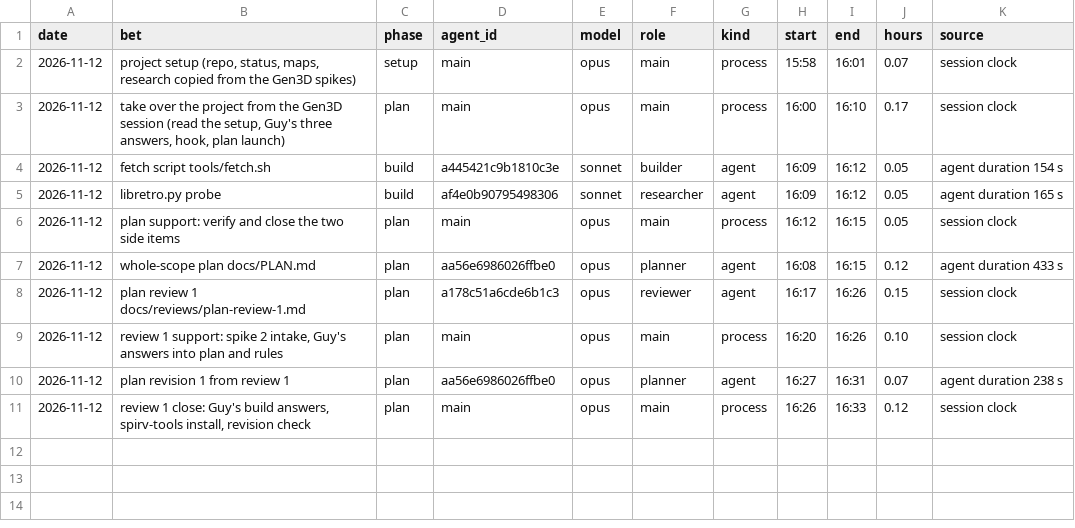
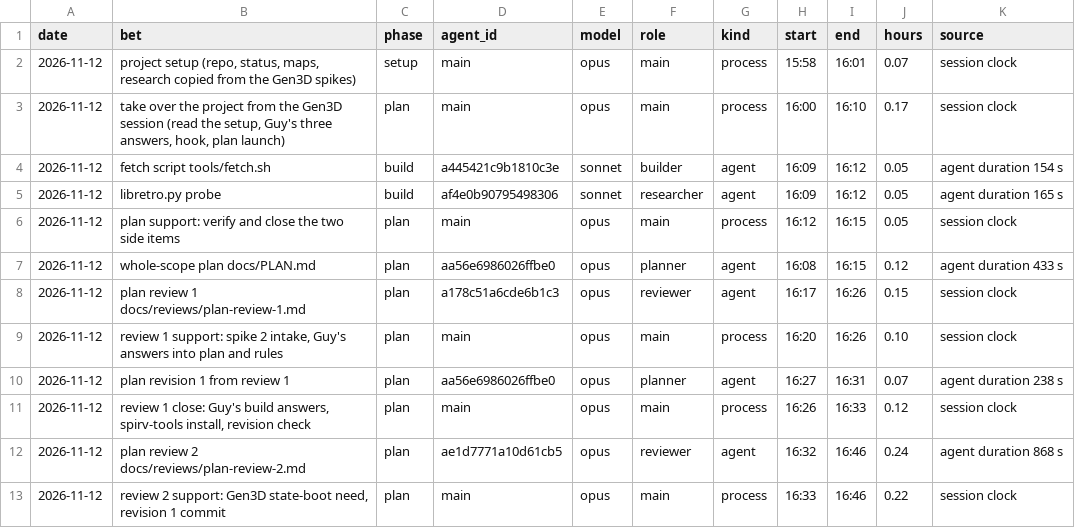
Before and after one commit to GuyShtainer/libazahar-py, a TSV file: docs/hours.tsv, drawn as a sheet.

```diff
--- a/docs/hours.tsv
+++ b/docs/hours.tsv
@@ -11 +11,3 @@ date	bet	phase	agent_id	model	role	kind	start	end	hours	source
 2026-11-12	review 1 close: Guy's build answers, spirv-tools install, revision check	plan	main	opus	main	process	16:26	16:33	0.12	session clock
+2026-11-12	plan review 2 docs/reviews/plan-review-2.md	plan	ae1d7771a10d61cb5	opus	reviewer	agent	16:32	16:46	0.24	agent duration 868 s
+2026-11-12	review 2 support: Gen3D state-boot need, revision 1 commit	plan	main	opus	main	process	16:33	16:46	0.22	session clock
```
Also changed, not shown: 2 other files.
